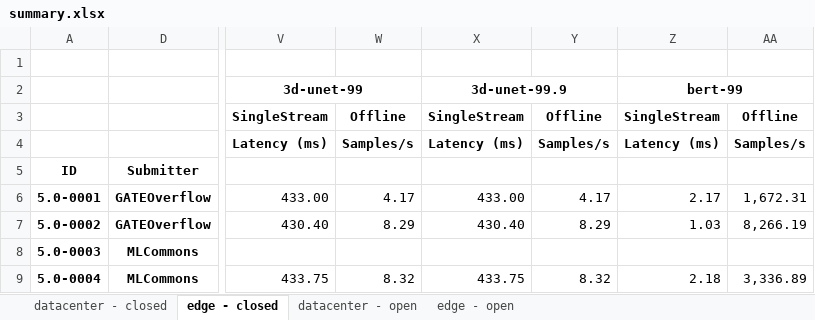
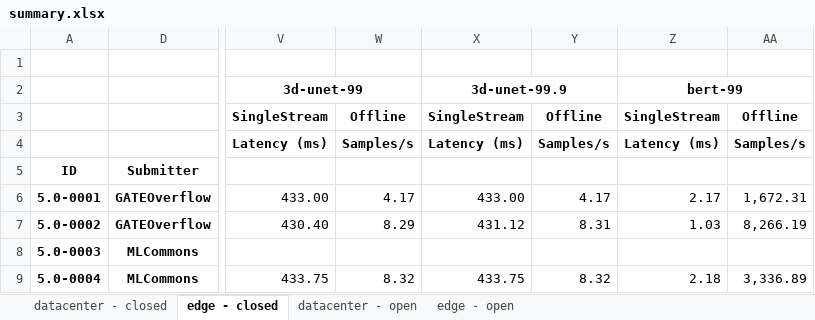
Before and after one commit to seemamp002/mlperf_inference_submissions_v5.0, an Excel workbook: summary.xlsx, sheet edge - closed, drawn as a sheet; only a part is shown, gaps mark what is left out; values as stored, in another font and other column widths than the file's, no borders; conditional formats not drawn; the diff names each change by its address in the sheet, - before the commit and + after, or states it on an @@ line.

Commit message:
Updated results summary

```diff
--- a/summary.xlsx (sheet edge - closed)
+++ b/summary.xlsx (sheet edge - closed)
-X7: 430.40
+X7: 431.12
-Y7: 8.29
+Y7: 8.31
```
Also changed, not shown: sheet datacenter - closed, 4 other files.
